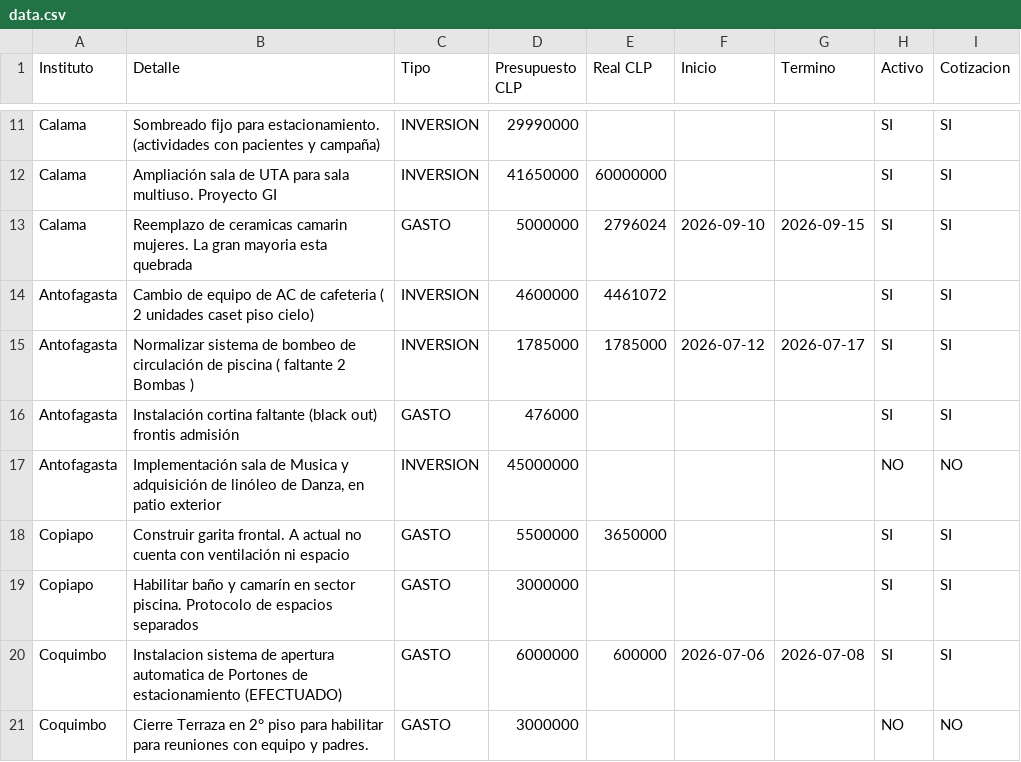
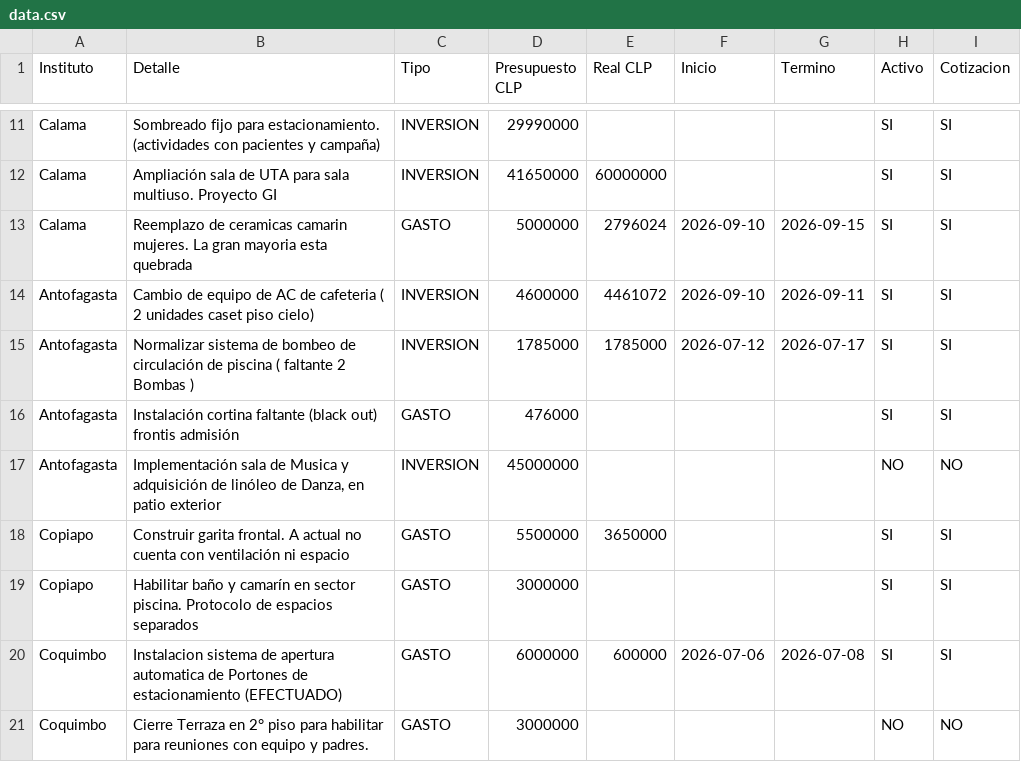
Before and after one commit to gberetta0316/planinfraestructurateleton, a CSV file: data.csv, drawn as a sheet; only a part is shown, gaps mark what is left out.

Commit message:
Actualizar data.csv desde el editor — 07-09-2026, 12:09:46 p. m.

```diff
--- a/data.csv
+++ b/data.csv
@@ -13,3 +13,3 @@ Calama;Ampliación sala de UTA para sala multiuso. Proyecto GI;INVERSION;4165000
 Calama;Reemplazo de ceramicas camarin mujeres. La gran mayoria esta quebrada;GASTO;5000000;2796024;2026-09-10;2026-09-15;SI;SI
-Antofagasta;Cambio de equipo de AC de cafeteria ( 2 unidades caset piso cielo);INVERSION;4600000;4461072;;;SI;SI
+Antofagasta;Cambio de equipo de AC de cafeteria ( 2 unidades caset piso cielo);INVERSION;4600000;4461072;2026-09-10;2026-09-11;SI;SI
 Antofagasta;Normalizar sistema de bombeo de circulación de  piscina ( faltante 2 Bombas );INVERSION;1785000;1785000;2026-07-12;2026-07-17;SI;SI
```
